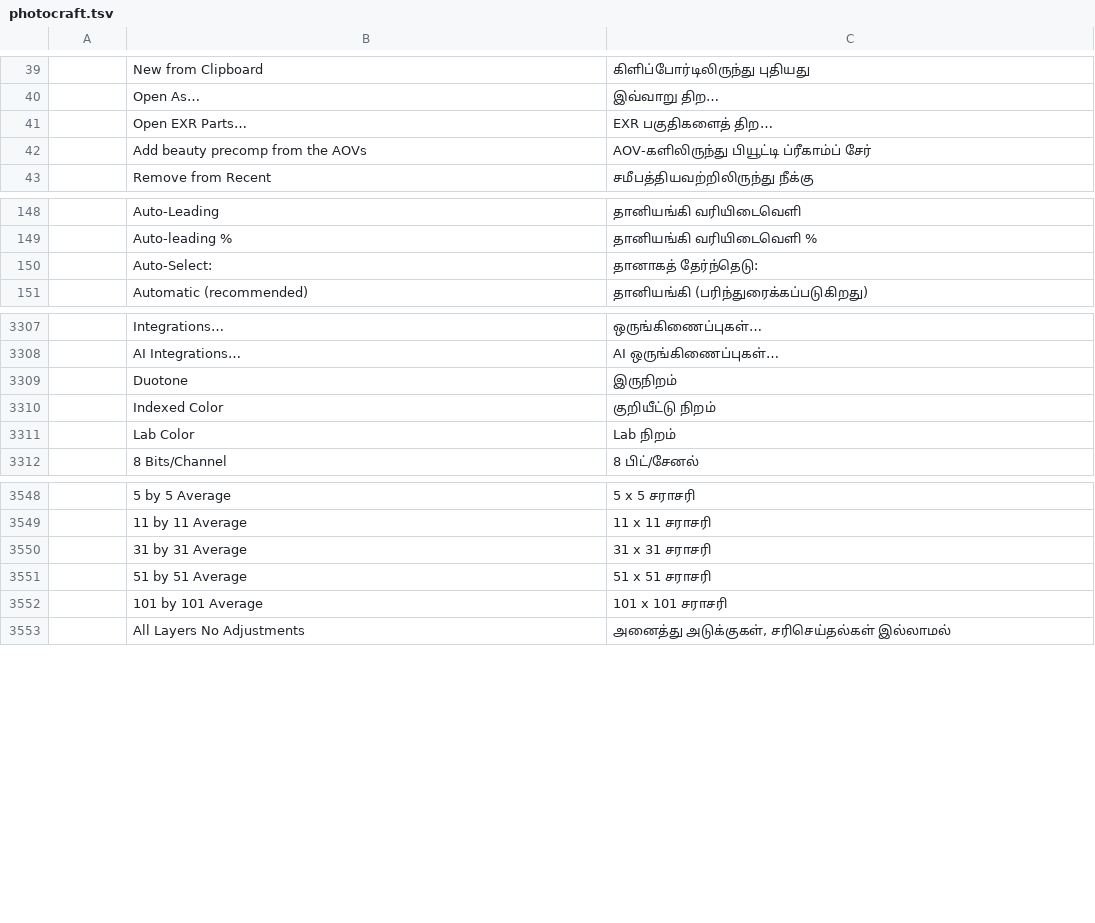
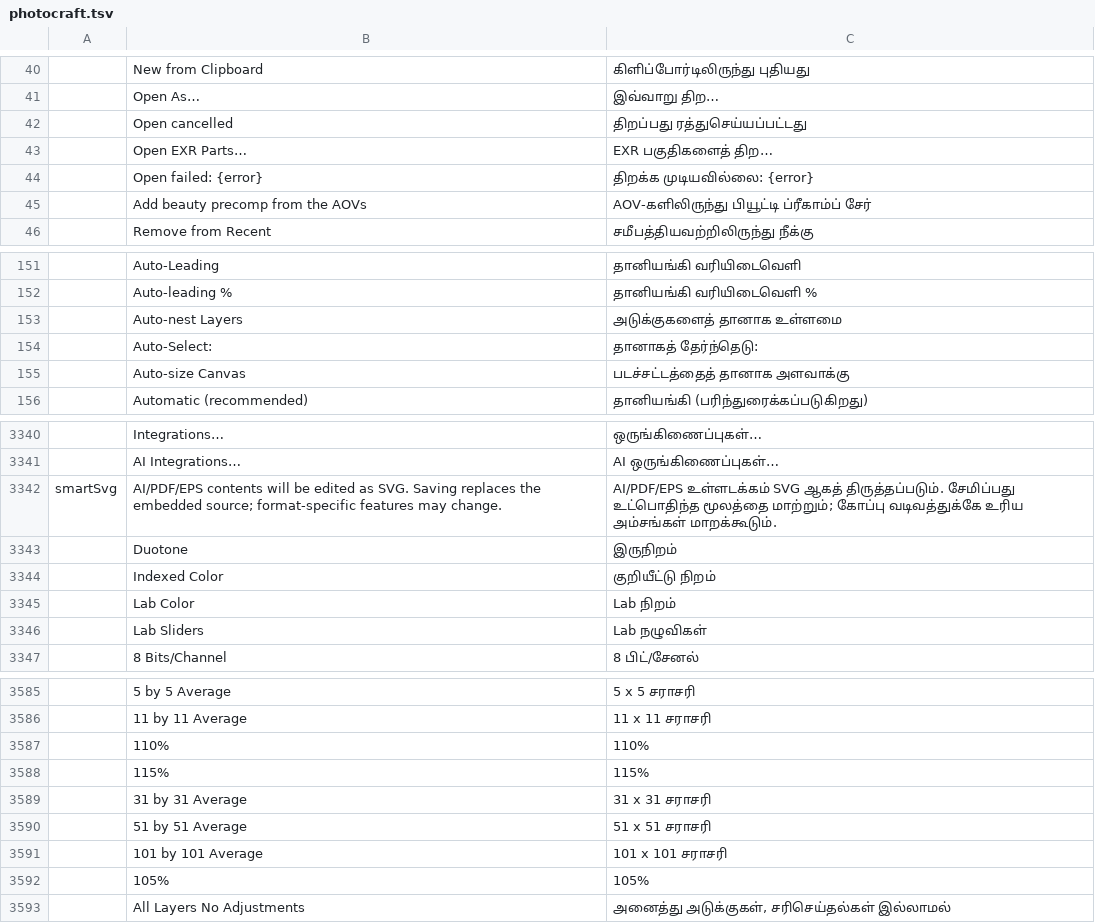
Before and after one commit to storytold/craft-i18n, a TSV file: locales/ta/photocraft.tsv, drawn as a sheet; only a part is shown, gaps mark what is left out; the diff covers the shown part only; the diff names each change by its address in the sheet, - before the commit and + after, or states it on an @@ line.

Commit message:
ta: strings the European catalogs gained (PhotoCraft, TextureCraft, WordCraft)
73 rows for English that the German, French, Spanish and Italian
catalogs all translate:

- PhotoCraft 43: colour picker modes (sliders, spectrums, cubes, colour
  wheel), DDS import, canvas and layer options, type presets, open
  messages. Two keep the Tamil of the same string's earlier British
  spelling ("colors", "center").
- TextureCraft 29: mesh and project settings, UV tiles (UDIMs), normal
  map convention, assets, brushes.
- WordCraft 1: Arrange All.

Terms follow the existing Tamil catalogs (வலைப்பின்னல், இழையமைப்புத்
தொகுப்பு, UV ஓடுகள், தீற்று, படச்சட்டம், நழுவி, நிறமாலை).

The Value row from main's PhotoCraft block is dropped: common.tsv has
the same row, and an app row that repeats common.tsv is an error.
ATTRIBUTION.md records the new rows as AI-assisted, not yet reviewed
by a native speaker.

```diff
--- a/locales/ta/photocraft.tsv
+++ b/locales/ta/photocraft.tsv
+row 42:  | Open cancelled | திறப்பது ரத்துசெய்யப்பட்டது
+row 44:  | Open failed: {error} | திறக்க முடியவில்லை: {error}
+row 153:  | Auto-nest Layers | அடுக்குகளைத் தானாக உள்ளமை
+row 155:  | Auto-size Canvas | படச்சட்டத்தைத் தானாக அளவாக்கு
+row 3342: smartSvg | AI/PDF/EPS contents will be edited as SVG. Saving replaces the embedded source; format-specific features may change. | AI/PDF/EPS உள்ளடக்கம் SVG ஆகத் திருத்தப்படும். சேமிப்பது உட்பொதிந்த மூலத்தை மாற்றும்; கோப்பு வடிவத்துக்கே உரிய அம்சங்கள் மாறக்கூடும்.
+row 3346:  | Lab Sliders | Lab நழுவிகள்
+row 3587:  | 110% | 110%
+row 3588:  | 115% | 115%
+row 3592:  | 105% | 105%
```
Also changed, not shown: 34 added rows and 1 removed row elsewhere in this file, 3 other files.
